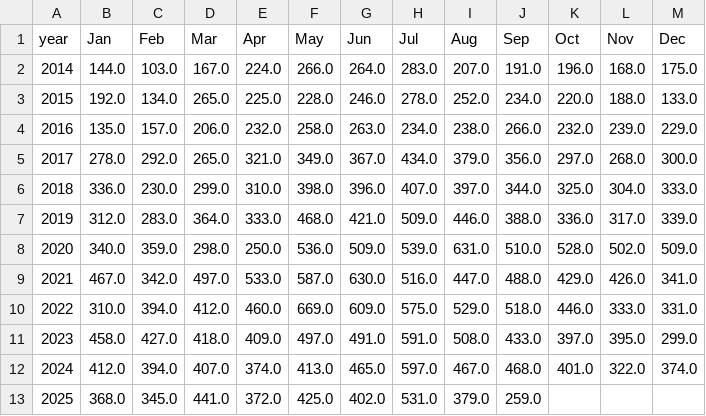
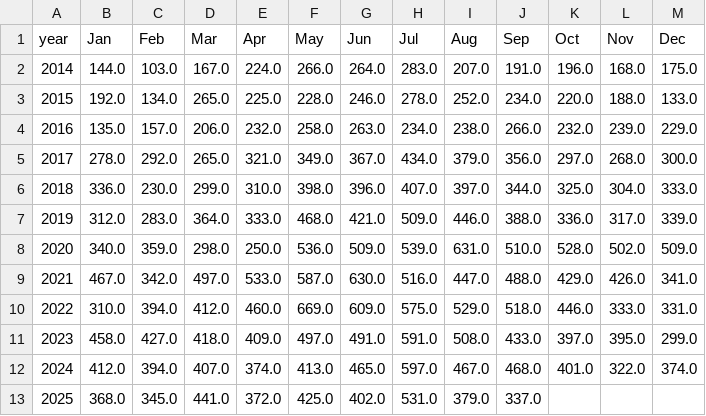
Before and after one commit to clohertyg/street3, a CSV file: data/gp_co_pivot.csv, drawn as a sheet.

```diff
--- a/data/gp_co_pivot.csv
+++ b/data/gp_co_pivot.csv
@@ -12,2 +12,2 @@ year,Jan,Feb,Mar,Apr,May,Jun,Jul,Aug,Sep,Oct,Nov,Dec
 2024,412.0,394.0,407.0,374.0,413.0,465.0,597.0,467.0,468.0,401.0,322.0,374.0
-2025,368.0,345.0,441.0,372.0,425.0,402.0,531.0,379.0,259.0,,,
+2025,368.0,345.0,441.0,372.0,425.0,402.0,531.0,379.0,337.0,,,
```
Also changed, not shown: data/monthly_total.csv, data/three_yr_avgs.csv, 2 other files.
